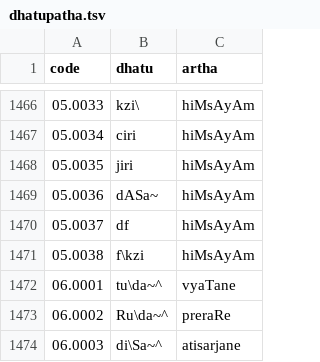
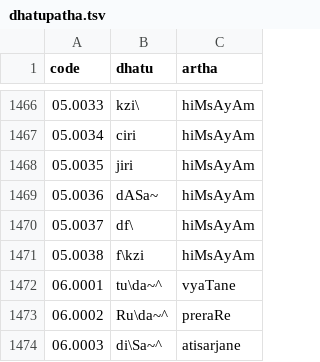
Before and after one commit to ambuda-org/vidyut, a TSV file: vidyut-prakriya/data/dhatupatha.tsv, drawn as a sheet; only a part is shown, gaps mark what is left out.

Commit message:
[prakriya] Fix various bugs and add more tests
Bugs:
- Fix Github issue #121 (aDyApipat)
- Fix Github issue #131 (apIpyat)
- Fix Github issue #132 (ajUhavat)
- Fix Github issue #133 (df should be seT)

Tests:
- Added 6 tests and re-enabled 3 tests

Code:
- Add two leT rules (with no tests)
- Flattened tin-siddhi code for readability. We should probably continue
  this pattern elsewhere. [1]

[1]: http://number-none.com/blow/blog/programming/2014/09/26/carmack-on-inlined-code.html

```diff
--- a/vidyut-prakriya/data/dhatupatha.tsv
+++ b/vidyut-prakriya/data/dhatupatha.tsv
@@ -1469,3 +1469,3 @@ code	dhatu	artha
 05.0036	dASa~	hiMsAyAm
-05.0037	df	hiMsAyAm
+05.0037	df\	hiMsAyAm
 05.0038	f\kzi	hiMsAyAm
```
Also changed, not shown: 14 other files.
